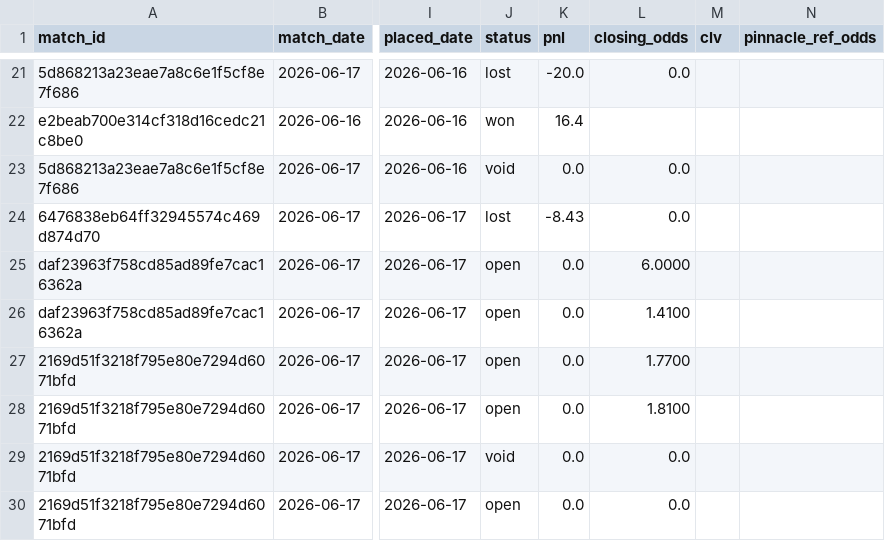
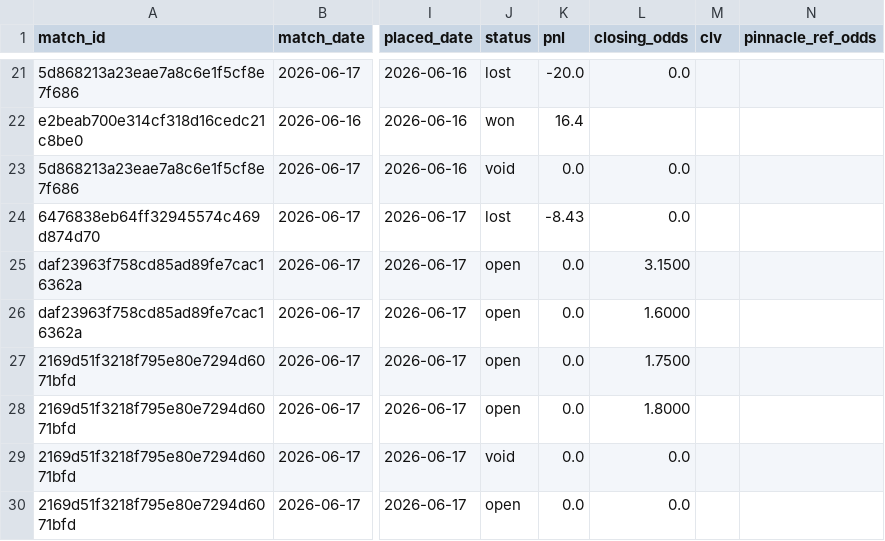
Before and after one commit to Philip3006/sportsbrain, a CSV file: results/ledger.csv, drawn as a sheet; only a part is shown, gaps mark what is left out; the diff names each change by its address in the sheet, - before the commit and + after, or states it on an @@ line.

Commit message:
auto: closing odds

```diff
--- a/results/ledger.csv
+++ b/results/ledger.csv
-L25 (closing_odds): 6.0000
+L25 (closing_odds): 3.1500
-L26 (closing_odds): 1.4100
+L26 (closing_odds): 1.6000
-L27 (closing_odds): 1.7700
+L27 (closing_odds): 1.7500
-L28 (closing_odds): 1.8100
+L28 (closing_odds): 1.8000
```
Also changed, not shown: 2 other files.
